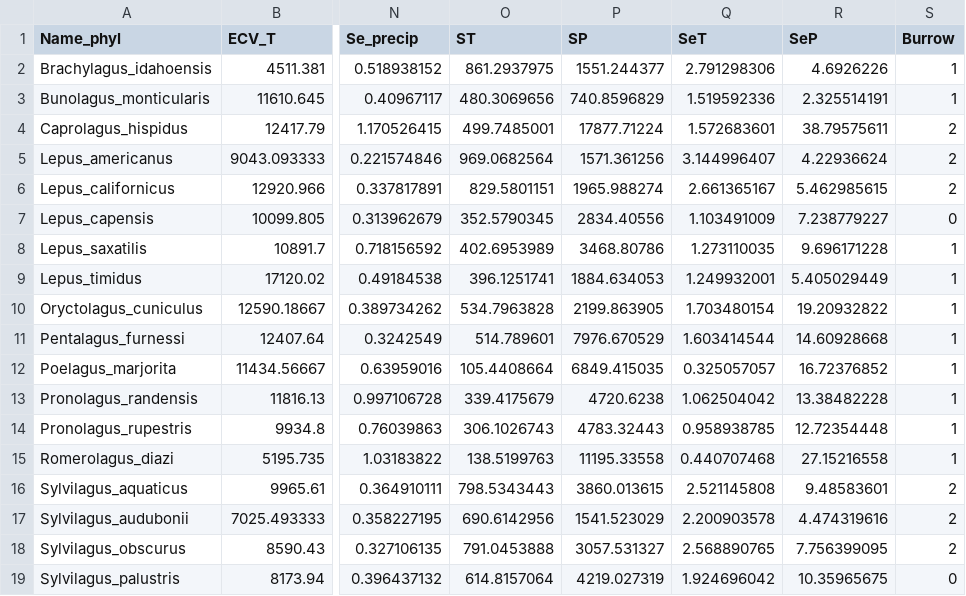
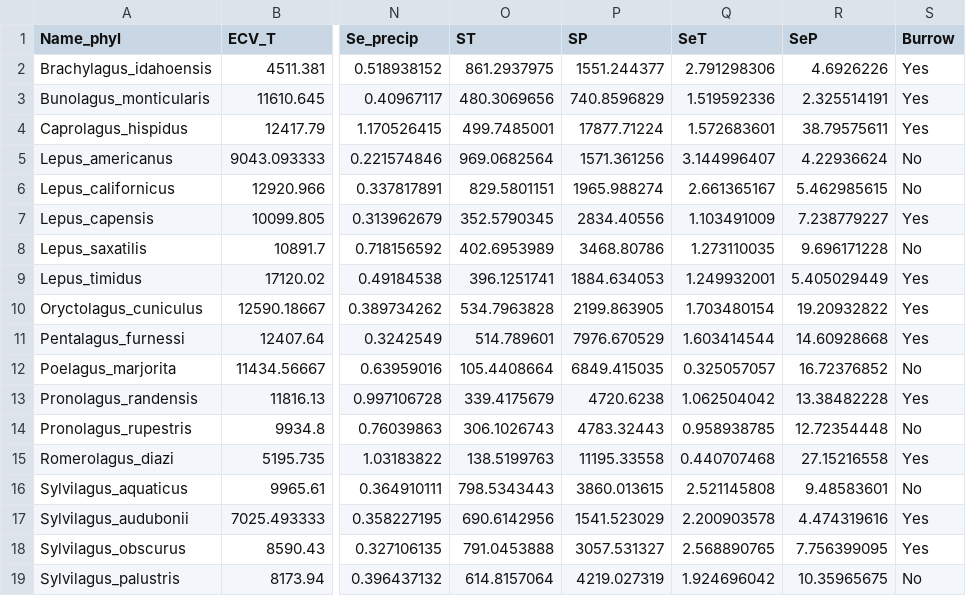
Before and after one commit to orlinst/Leporid-brain-evo, a CSV file: Data/lepdata_trimmed2.csv, drawn as a sheet; only a part is shown, gaps mark what is left out; the diff names each change by its address in the sheet, - before the commit and + after, or states it on an @@ line.

```diff
--- a/Data/lepdata_trimmed2.csv
+++ b/Data/lepdata_trimmed2.csv
-S2:S3 (Burrow): 1
+S2:S3 (Burrow): Yes
-S4 (Burrow): 2
+S4 (Burrow): Yes
-S5:S6 (Burrow): 2
+S5:S6 (Burrow): No
-S7 (Burrow): 0
+S7 (Burrow): Yes
-S8 (Burrow): 1
+S8 (Burrow): No
-S9:S11 (Burrow): 1
+S9:S11 (Burrow): Yes
-S12 (Burrow): 1
+S12 (Burrow): No
-S13 (Burrow): 1
+S13 (Burrow): Yes
-S14 (Burrow): 1
+S14 (Burrow): No
-S15 (Burrow): 1
+S15 (Burrow): Yes
-S16 (Burrow): 2
+S16 (Burrow): No
-S17:S18 (Burrow): 2
+S17:S18 (Burrow): Yes
-S19 (Burrow): 0
+S19 (Burrow): No
```
Also changed, not shown: 1 other file.
